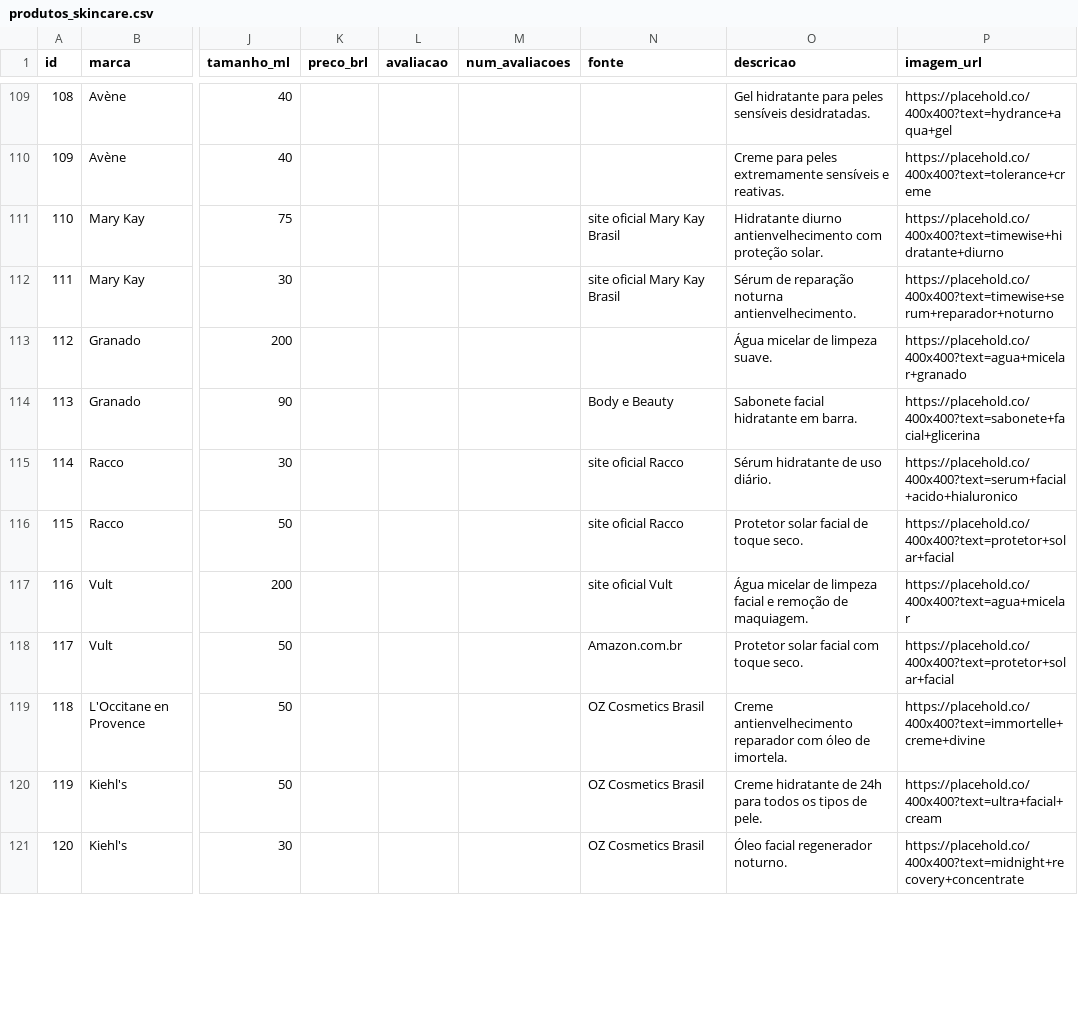
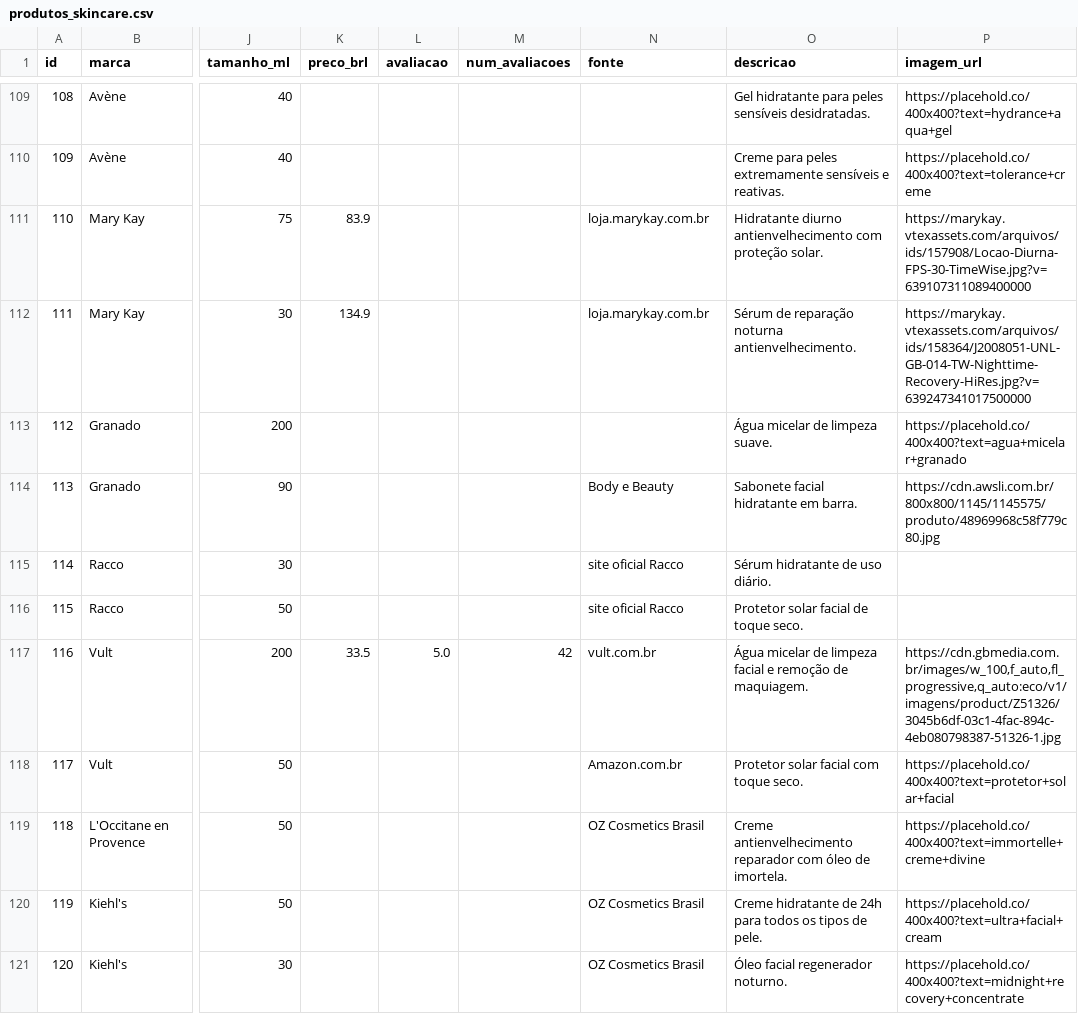
Before and after one commit to Mikissmi/lume-skin-vercel, a CSV file: core/data/produtos_skincare.csv, drawn as a sheet; only a part is shown, gaps mark what is left out; the diff covers the shown part only; the diff names each change by its address in the sheet, - before the commit and + after, or states it on an @@ line.

```diff
--- a/core/data/produtos_skincare.csv
+++ b/core/data/produtos_skincare.csv
-K111 (preco_brl): (empty)
+K111 (preco_brl): 83.9
-N111:N112 (fonte): site oficial Mary Kay Brasil
+N111:N112 (fonte): loja.marykay.com.br
-P111 (imagem_url): https://placehold.co/400x400?text=timewise+hidratante+diurno
+P111 (imagem_url): https://marykay.vtexassets.com/arquivos/ids/157908/Locao-Diurna-FPS-30-TimeWise.jpg?v=639107311089400000
-K112 (preco_brl): (empty)
+K112 (preco_brl): 134.9
-P112 (imagem_url): https://placehold.co/400x400?text=timewise+serum+reparador+noturno
+P112 (imagem_url): https://marykay.vtexassets.com/arquivos/ids/158364/J2008051-UNL-GB-014-TW-Nighttime-Recovery-HiRes.jpg?v=639247341017500000
-P114 (imagem_url): https://placehold.co/400x400?text=sabonete+facial+glicerina
+P114 (imagem_url): https://cdn.awsli.com.br/800x800/1145/1145575/produto/48969968c58f779c80.jpg
-P115 (imagem_url): https://placehold.co/400x400?text=serum+facial+acido+hialuronico
+P115 (imagem_url): (empty)
-P116 (imagem_url): https://placehold.co/400x400?text=protetor+solar+facial
+P116 (imagem_url): (empty)
-K117 (preco_brl): (empty)
+K117 (preco_brl): 33.5
-L117 (avaliacao): (empty)
+L117 (avaliacao): 5.0
-M117 (num_avaliacoes): (empty)
+M117 (num_avaliacoes): 42
-N117 (fonte): site oficial Vult
+N117 (fonte): vult.com.br
-P117 (imagem_url): https://placehold.co/400x400?text=agua+micelar
+P117 (imagem_url): https://cdn.gbmedia.com.br/images/w_100,f_auto,fl_progressive,q_auto:eco/v1/imagens/product/Z51326/3045b6df-03c1-4fac-894c-4eb080798387-51326-1.jpg
```
Also changed, not shown: 95 edited cells elsewhere in this file.
